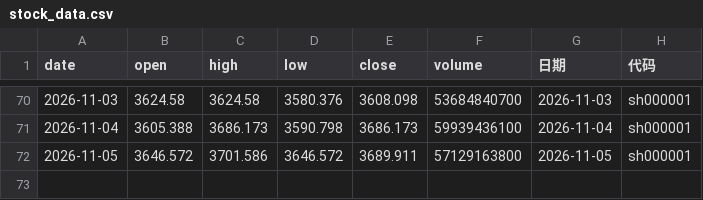
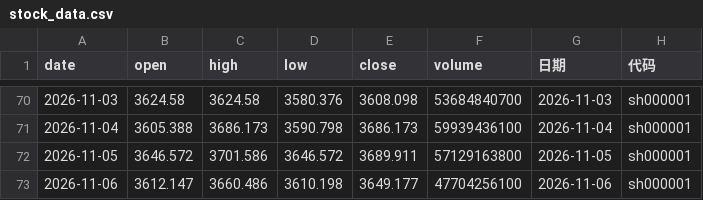
Before and after one commit to spglx520-maker/fa, a CSV file: stock_data.csv, drawn as a sheet; only a part is shown, gaps mark what is left out.

```diff
--- a/stock_data.csv
+++ b/stock_data.csv
@@ -72 +72,2 @@
 2026-11-05,3646.572,3701.586,3646.572,3689.911,57129163800,2026-11-05,sh000001
+2026-11-06,3612.147,3660.486,3610.198,3649.177,47704256100,2026-11-06,sh000001
```
